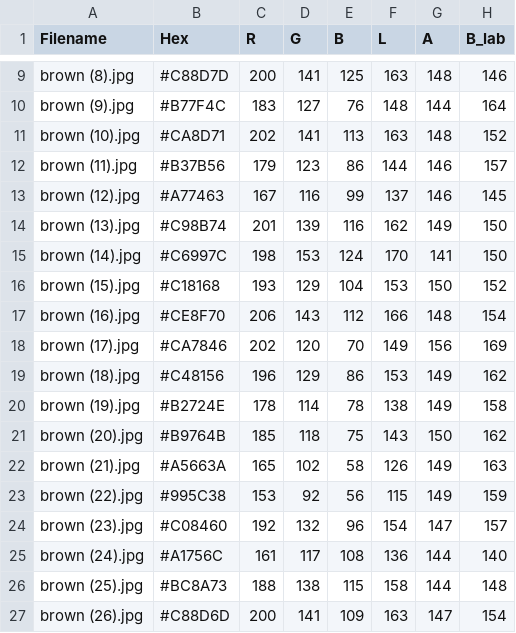
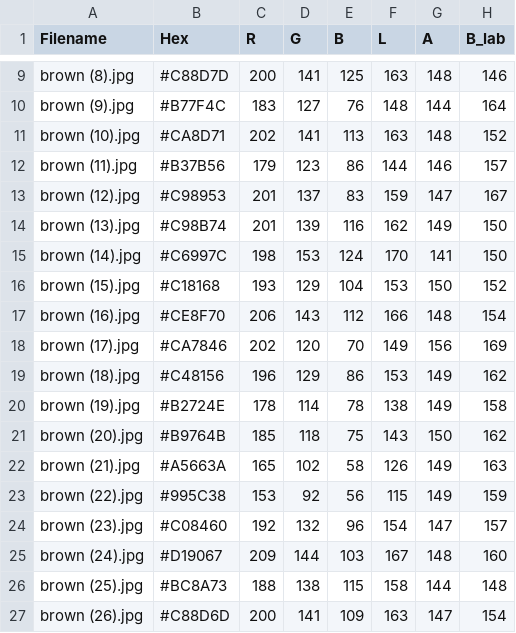
Before and after one commit to kamilarr/Glammuse-IOT, a CSV file: Convert/hex_to_lab_output_brown.csv, drawn as a sheet; only a part is shown, gaps mark what is left out.

```diff
--- a/Convert/hex_to_lab_output_brown.csv
+++ b/Convert/hex_to_lab_output_brown.csv
@@ -12,3 +12,3 @@ brown (10).jpg,#CA8D71,202,141,113,163,148,152
 brown (11).jpg,#B37B56,179,123,86,144,146,157
-brown (12).jpg,#A77463,167,116,99,137,146,145
+brown (12).jpg,#C98953,201,137,83,159,147,167
 brown (13).jpg,#C98B74,201,139,116,162,149,150
@@ -24,3 +24,3 @@ brown (22).jpg,#995C38,153,92,56,115,149,159
 brown (23).jpg,#C08460,192,132,96,154,147,157
-brown (24).jpg,#A1756C,161,117,108,136,144,140
+brown (24).jpg,#D19067,209,144,103,167,148,160
 brown (25).jpg,#BC8A73,188,138,115,158,144,148
```
Also changed, not shown: Convert/hex_to_lab_output_black.csv, Convert/hex_to_lab_output_white.csv, 20 other files.
